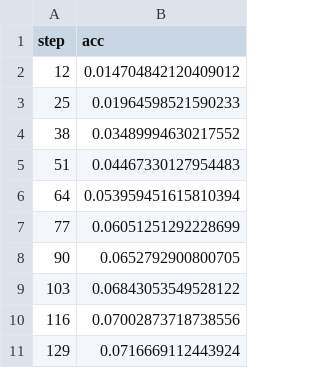
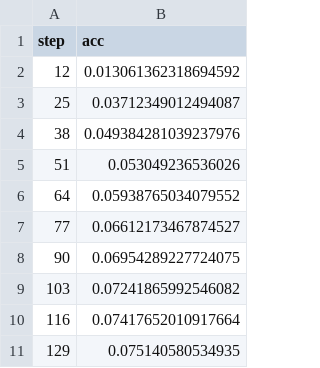
Before and after one commit to dberenbaum/lstm_seq2seq, a TSV file: results/plots/metrics/train/epoch/acc.tsv, drawn as a sheet.

```diff
--- a/results/plots/metrics/train/epoch/acc.tsv
+++ b/results/plots/metrics/train/epoch/acc.tsv
@@ -1,11 +1,11 @@
 step	acc
-12	0.014704842120409012
-25	0.01964598521590233
-38	0.03489994630217552
-51	0.04467330127954483
-64	0.053959451615810394
-77	0.06051251292228699
-90	0.0652792900800705
-103	0.06843053549528122
-116	0.07002873718738556
-129	0.0716669112443924
+12	0.013061362318694592
+25	0.03712349012494087
+38	0.049384281039237976
+51	0.053049236536026
+64	0.05938765034079552
+77	0.06612173467874527
+90	0.06954289227724075
+103	0.07241865992546082
+116	0.07417652010917664
+129	0.075140580534935
```
Also changed, not shown: results/plots/metrics/train/epoch/loss.tsv, results/plots/metrics/val/acc.tsv, 8 other files.
